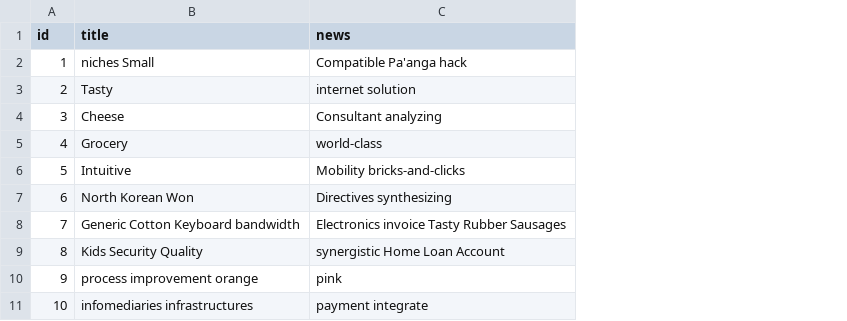
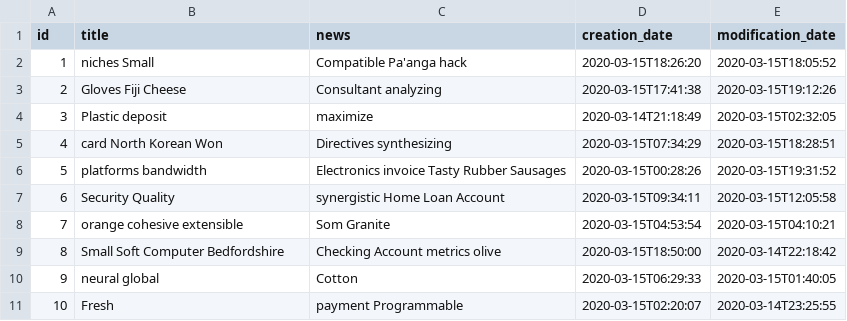
Before and after one commit to Viwritis/housing-association-voting-platform, a CSV file: src/main/resources/config/liquibase/fake-data/news.csv, drawn as a sheet; the diff names each change by its address in the sheet, - before the commit and + after, or states it on an @@ line.

```diff
--- a/src/main/resources/config/liquibase/fake-data/news.csv
+++ b/src/main/resources/config/liquibase/fake-data/news.csv
+column D (creation_date), rows 2-11: 2020-03-15T18:26:20 | 2020-03-15T17:41:38 | 2020-03-14T21:18:49 | 2020-03-15T07:34:29 | 2020-03-15T00:28:26 | 2020-03-15T09:34:11 | 2020-03-15T04:53:54 | 2020-03-15T18:50:00 | 2020-03-15T06:29:33 | 2020-03-15T02:20:07
+column E (modification_date), rows 2-11: 2020-03-15T18:05:52 | 2020-03-15T19:12:26 | 2020-03-15T02:32:05 | 2020-03-15T18:28:51 | 2020-03-15T19:31:52 | 2020-03-15T12:05:58 | 2020-03-15T04:10:21 | 2020-03-14T22:18:42 | 2020-03-15T01:40:05 | 2020-03-14T23:25:55
-B3 (title): Tasty
+B3 (title): Gloves Fiji Cheese
-C3 (news): internet solution
+C3 (news): Consultant analyzing
-B4 (title): Cheese
+B4 (title): Plastic deposit
-C4 (news): Consultant analyzing
+C4 (news): maximize
-B5 (title): Grocery
+B5 (title): card North Korean Won
-C5 (news): world-class
+C5 (news): Directives synthesizing
-B6 (title): Intuitive
+B6 (title): platforms bandwidth
-C6 (news): Mobility bricks-and-clicks
+C6 (news): Electronics invoice Tasty Rubber Sausages
-B7 (title): North Korean Won
+B7 (title): Security Quality
-C7 (news): Directives synthesizing
+C7 (news): synergistic Home Loan Account
-B8 (title): Generic Cotton Keyboard bandwidth
+B8 (title): orange cohesive extensible
-C8 (news): Electronics invoice Tasty Rubber Sausages
+C8 (news): Som Granite
-B9 (title): Kids Security Quality
+B9 (title): Small Soft Computer Bedfordshire
-C9 (news): synergistic Home Loan Account
+C9 (news): Checking Account metrics olive
-B10 (title): process improvement orange
+B10 (title): neural global
-C10 (news): pink
+C10 (news): Cotton
-B11 (title): infomediaries infrastructures
+B11 (title): Fresh
-C11 (news): payment integrate
+C11 (news): payment Programmable
```
Also changed, not shown: src/main/resources/config/liquibase/fake-data/conclusion.csv, 28 other files.
